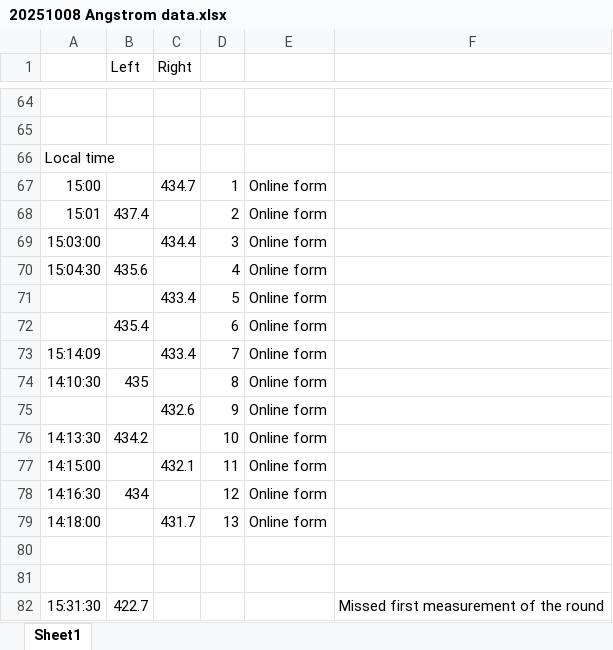
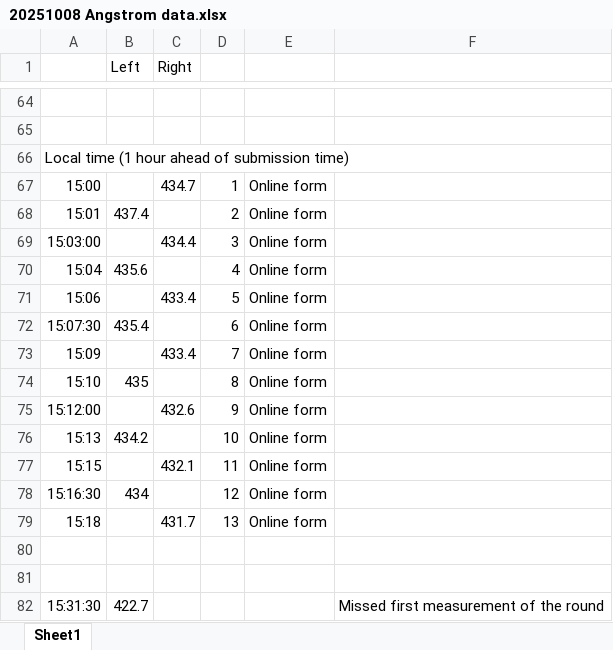
Before and after one commit to AdamRJensen/IPC-XIV-DTU, an Excel workbook: Angstrom/20251008 Angstrom data.xlsx, sheet Sheet1, drawn as a sheet; only a part is shown, gaps mark what is left out; values as stored, in another font and other column widths than the file's, no borders; the diff names each change by its address in the sheet, - before the commit and + after, or states it on an @@ line.

Commit message:
Angstrom data parsing

```diff
--- a/Angstrom/20251008 Angstrom data.xlsx (sheet Sheet1)
+++ b/Angstrom/20251008 Angstrom data.xlsx (sheet Sheet1)
-A66: Local time
+A66: Local time (1 hour ahead of submission time)
-A70: 15:04:30
+A70: 15:04
-A71: (empty)
+A71: 15:06
-A72: (empty)
+A72: 15:07:30
-A73: 15:14:09
+A73: 15:09
-A74: 14:10:30
+A74: 15:10
-A75: (empty)
+A75: 15:12:00
-A76: 14:13:30
+A76: 15:13
-A77: 14:15:00
+A77: 15:15
-A78: 14:16:30
+A78: 15:16:30
-A79: 14:18:00
+A79: 15:18
```
Also changed, not shown: 1 other file.
